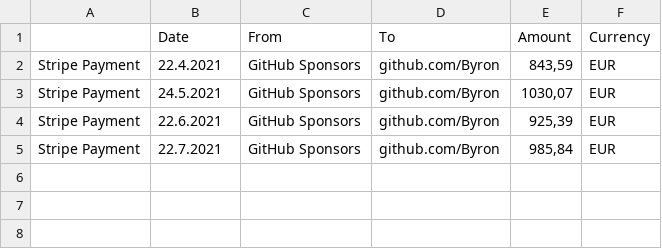
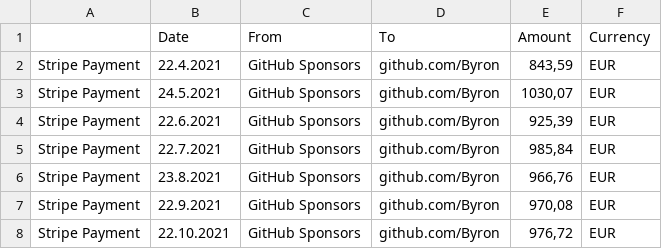
Before and after one commit to sebastiendottin/gittoxide, a CSV file: .gov/accounting.csv, drawn as a sheet.

Commit message:
update accounting

```diff
--- a/.gov/accounting.csv
+++ b/.gov/accounting.csv
@@ -5 +5,4 @@ Stripe Payment;22.6.2021;GitHub Sponsors;github.com/Byron;925,39;EUR
 Stripe Payment;22.7.2021;GitHub Sponsors;github.com/Byron;985,84;EUR
+Stripe Payment;23.8.2021;GitHub Sponsors;github.com/Byron;966,76;EUR
+Stripe Payment;22.9.2021;GitHub Sponsors;github.com/Byron;970,08;EUR
+Stripe Payment;22.10.2021;GitHub Sponsors;github.com/Byron;976,72;EUR
```
